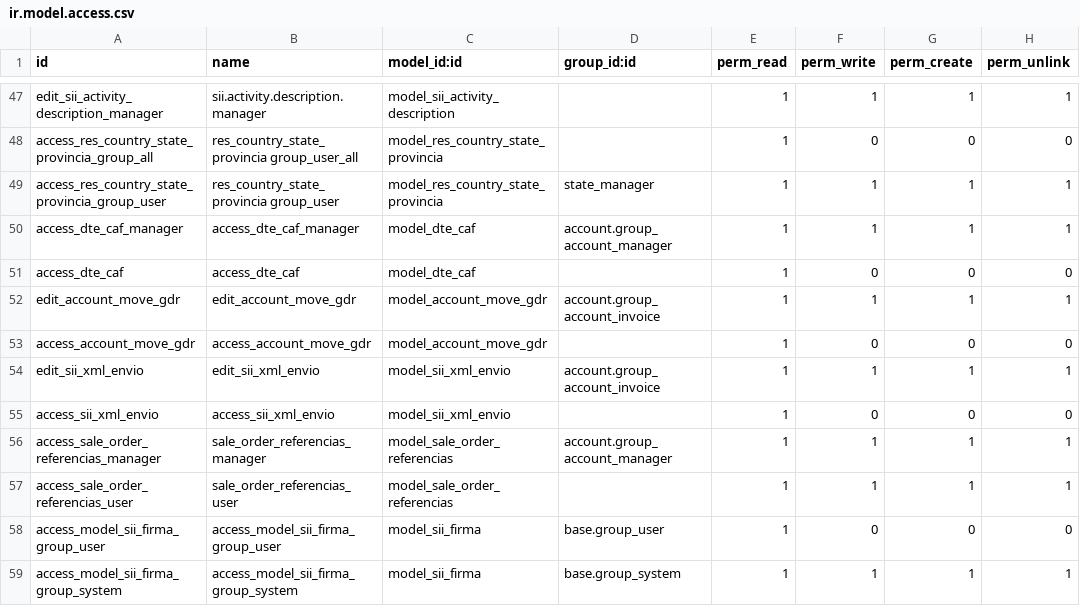
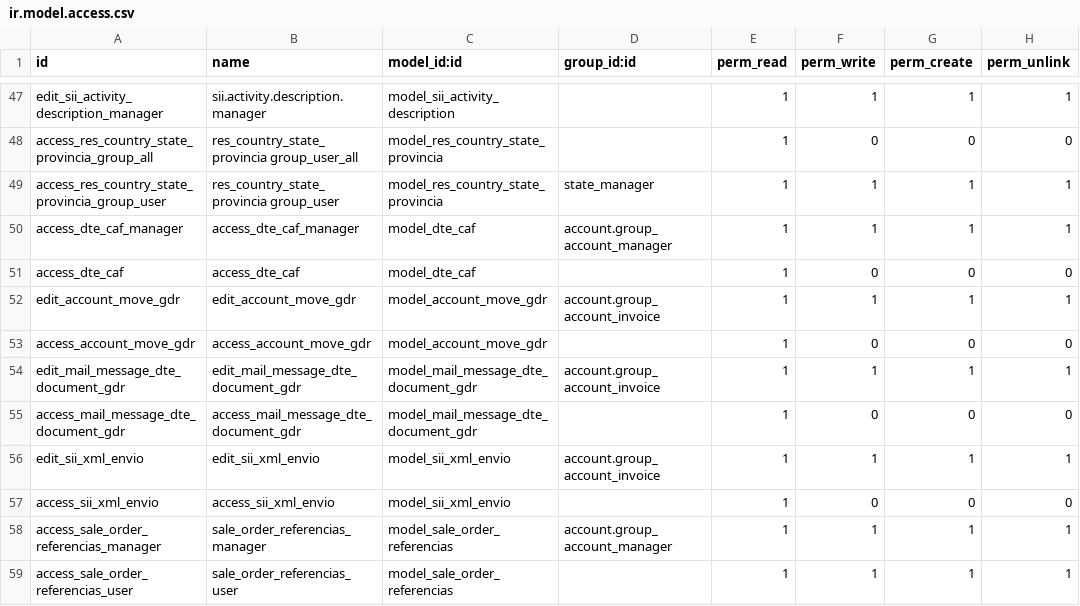
Before and after one commit to odoocoop/facturacion_electronica, a CSV file: l10n_cl_fe/security/ir.model.access.csv, drawn as a sheet; only a part is shown, gaps mark what is left out; the shorter side is filled out with more unchanged rows; the diff names each change by its address in the sheet, - before the commit and + after, or states it on an @@ line.

```diff
--- a/l10n_cl_fe/security/ir.model.access.csv
+++ b/l10n_cl_fe/security/ir.model.access.csv
+row 54: edit_mail_message_dte_document_gdr | edit_mail_message_dte_document_gdr | model_mail_message_dte_document_gdr | account.group_account_invoice | 1 | 1 | 1 | 1
+row 55: access_mail_message_dte_document_gdr | access_mail_message_dte_document_gdr | model_mail_message_dte_document_gdr |  | 1 | 0 | 0 | 0
```
Also changed, not shown: 6 other files.
